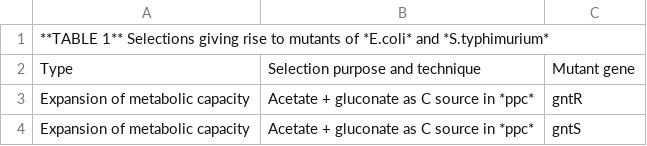
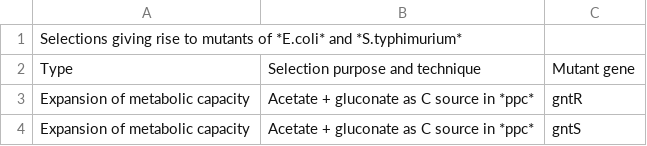
Before and after one commit to afrenoy/EcoliSelectableGenes, a CSV file: table1-4.csv, drawn as a sheet; only a part is shown.

```diff
--- a/table1-4.csv
+++ b/table1-4.csv
@@ -1,2 +1,2 @@
-**TABLE 1** Selections giving rise to mutants of *E.coli* and *S.typhimurium*
+Selections giving rise to mutants of *E.coli* and *S.typhimurium*
 Type;Selection purpose and technique;Mutant gene
```
Also changed, not shown: table1-1.csv, table2-4.csv, 2 other files.
